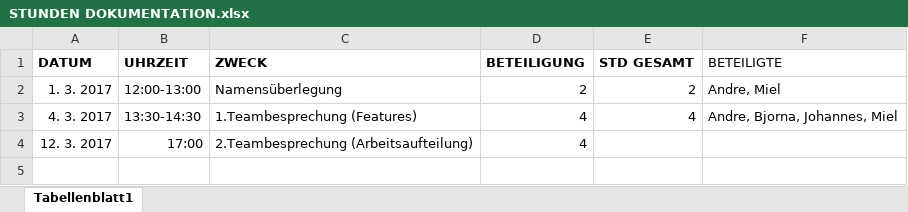
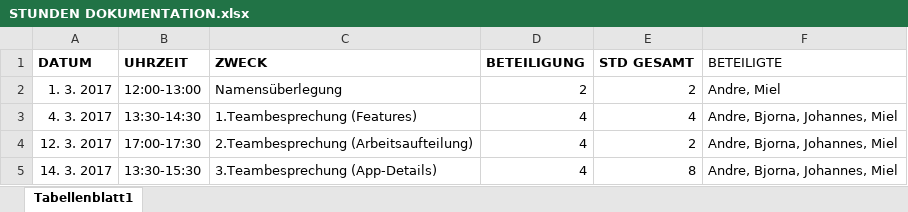
Before and after one commit to Herofresh/TimeAid, an Excel workbook: ITP_Dokumente/STUNDEN DOKUMENTATION.xlsx, sheet Tabellenblatt1, drawn as a sheet; values as stored, in another font and other column widths than the file's, no borders; the diff names each change by its address in the sheet, - before the commit and + after, or states it on an @@ line.

```diff
--- a/ITP_Dokumente/STUNDEN DOKUMENTATION.xlsx (sheet Tabellenblatt1)
+++ b/ITP_Dokumente/STUNDEN DOKUMENTATION.xlsx (sheet Tabellenblatt1)
-B4 (UHRZEIT): 17:00
+B4 (UHRZEIT): 17:00-17:30
-E4 (STD GESAMT): (empty)
+E4 (STD GESAMT): 2
-F4 (BETEILIGTE): (empty)
+F4 (BETEILIGTE): Andre, Bjorna, Johannes, Miel
+row 5: 14. 3. 2017 | 13:30-15:30 | 3.Teambesprechung (App-Details) | 4 | 8 | Andre, Bjorna, Johannes, Miel
```
Also changed, not shown: 7 other files.
